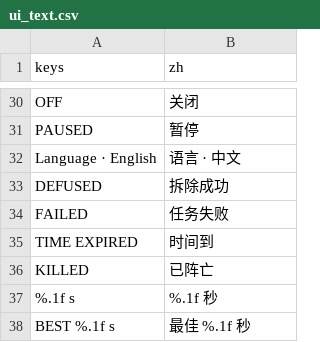
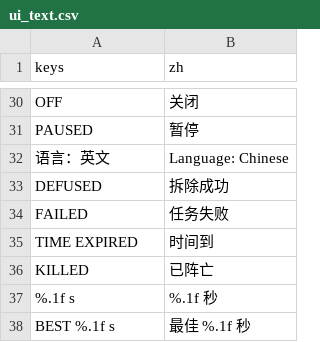
Before and after one commit to YicongCao/No-Art-FPS, a CSV file: data/ui_text.csv, drawn as a sheet; only a part is shown, gaps mark what is left out; removed rows and columns are numbered as before the commit, all else as after; the diff names each change by its address in the sheet, - before the commit and + after, or states it on an @@ line.

Commit message:
Fix pause language labels and missing Chinese glyphs

```diff
--- a/data/ui_text.csv
+++ b/data/ui_text.csv
-row 32: Language · English | 语言 · 中文
+row 32: 语言：英文 | Language: Chinese
```
Also changed, not shown: 4 other files.
